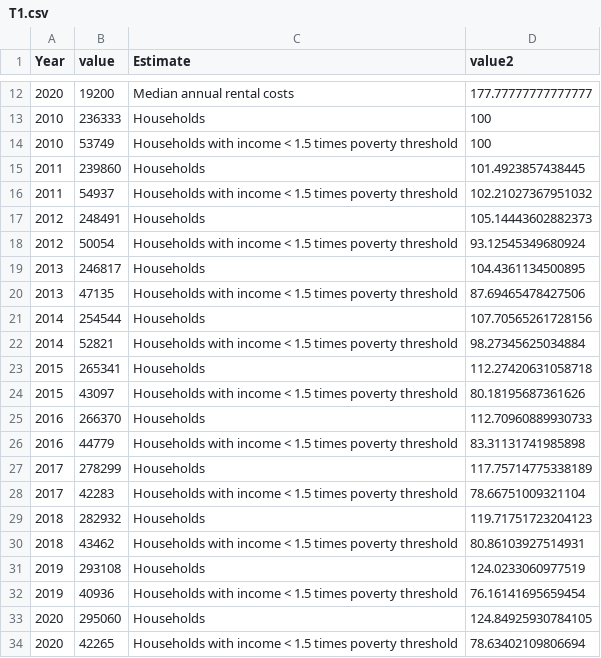
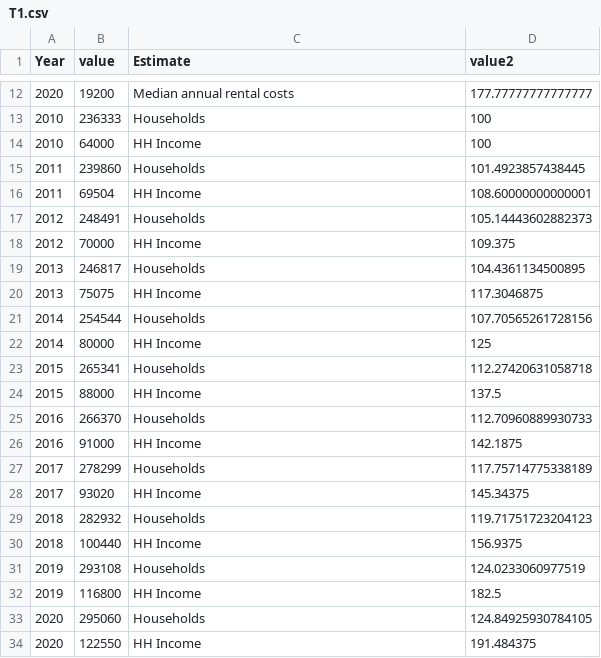
Before and after one commit to trueroll/tr_rental_monitoring_seattle, a CSV file: outputs/T1.csv, drawn as a sheet; only a part is shown, gaps mark what is left out.

```diff
--- a/outputs/T1.csv
+++ b/outputs/T1.csv
@@ -13,22 +13,22 @@ Year,value,Estimate,value2
 2010,236333,Households,100
-2010,53749,Households with income < 1.5 times poverty threshold,100
+2010,64000,HH Income,100
 2011,239860,Households,101.4923857438445
-2011,54937,Households with income < 1.5 times poverty threshold,102.21027367951032
+2011,69504,HH Income,108.60000000000001
 2012,248491,Households,105.14443602882373
-2012,50054,Households with income < 1.5 times poverty threshold,93.12545349680924
+2012,70000,HH Income,109.375
 2013,246817,Households,104.4361134500895
-2013,47135,Households with income < 1.5 times poverty threshold,87.69465478427506
+2013,75075,HH Income,117.3046875
 2014,254544,Households,107.70565261728156
-2014,52821,Households with income < 1.5 times poverty threshold,98.27345625034884
+2014,80000,HH Income,125
 2015,265341,Households,112.27420631058718
-2015,43097,Households with income < 1.5 times poverty threshold,80.18195687361626
+2015,88000,HH Income,137.5
 2016,266370,Households,112.70960889930733
-2016,44779,Households with income < 1.5 times poverty threshold,83.31131741985898
+2016,91000,HH Income,142.1875
 2017,278299,Households,117.75714775338189
-2017,42283,Households with income < 1.5 times poverty threshold,78.66751009321104
+2017,93020,HH Income,145.34375
 2018,282932,Households,119.71751723204123
-2018,43462,Households with income < 1.5 times poverty threshold,80.86103927514931
+2018,100440,HH Income,156.9375
 2019,293108,Households,124.0233060977519
-2019,40936,Households with income < 1.5 times poverty threshold,76.16141695659454
+2019,116800,HH Income,182.5
 2020,295060,Households,124.84925930784105
-2020,42265,Households with income < 1.5 times poverty threshold,78.63402109806694
+2020,122550,HH Income,191.484375
```
Also changed, not shown: 2 other files.
